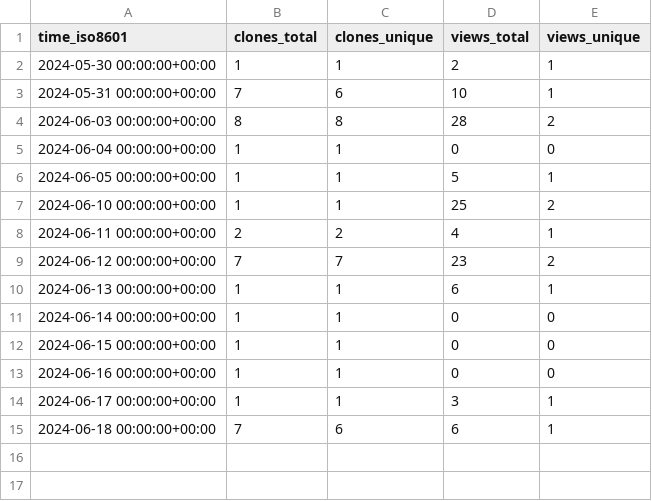
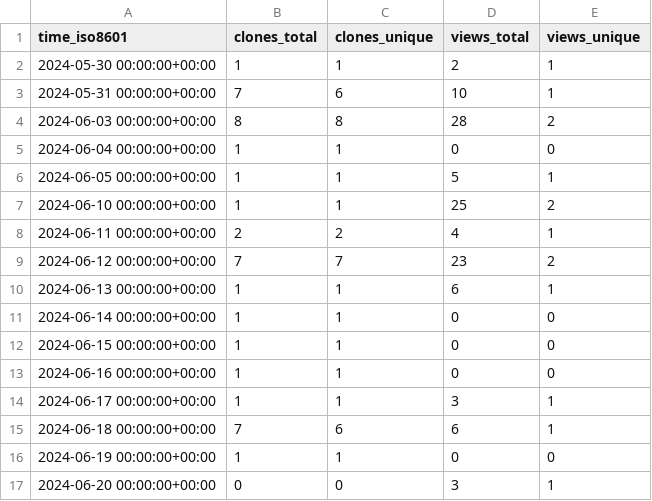
Before and after one commit to grp-bork/nIMP3, a CSV file: grp-bork/nIMP3/ghrs-data/views_clones_aggregate.csv, drawn as a sheet; the diff names each change by its address in the sheet, - before the commit and + after, or states it on an @@ line.

```diff
--- a/grp-bork/nIMP3/ghrs-data/views_clones_aggregate.csv
+++ b/grp-bork/nIMP3/ghrs-data/views_clones_aggregate.csv
+row 16: 2024-06-19 00:00:00+00:00 | 1 | 1 | 0 | 0
+row 17: 2024-06-20 00:00:00+00:00 | 0 | 0 | 3 | 1
```
Also changed, not shown: 1 other file.
